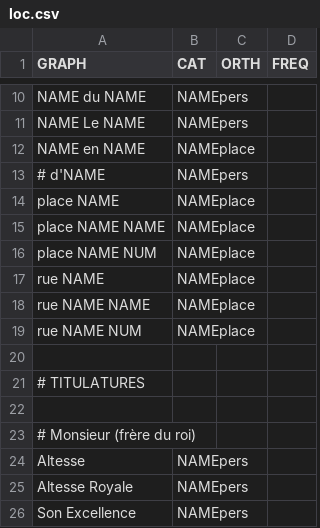
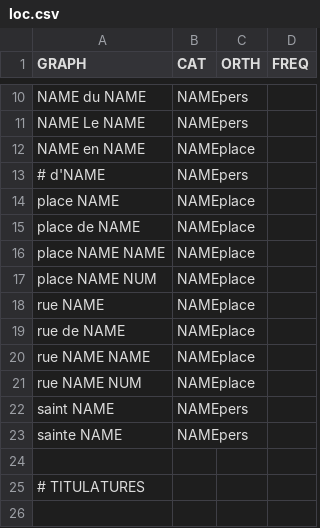
Before and after one commit to oeuvres/alix, a CSV file: java/alix/fr/dic/loc.csv, drawn as a sheet; only a part is shown, gaps mark what is left out; the shorter side is filled out with more unchanged rows.

Commit message:
Name extraction

```diff
--- a/java/alix/fr/dic/loc.csv
+++ b/java/alix/fr/dic/loc.csv
@@ -14,2 +14,3 @@ NAME en NAME;NAMEplace
 place NAME;NAMEplace
+place de NAME;NAMEplace
 place NAME NAME;NAMEplace
@@ -17,4 +18,7 @@ place NAME NUM;NAMEplace
 rue NAME;NAMEplace
+rue de NAME;NAMEplace
 rue NAME NAME;NAMEplace
 rue NAME NUM;NAMEplace
+saint NAME;NAMEpers
+sainte NAME;NAMEpers
 
```
Also changed, not shown: java/alix/fr/dic/brevidot.csv, java/alix/fr/dic/commune.csv, 20 other files.
